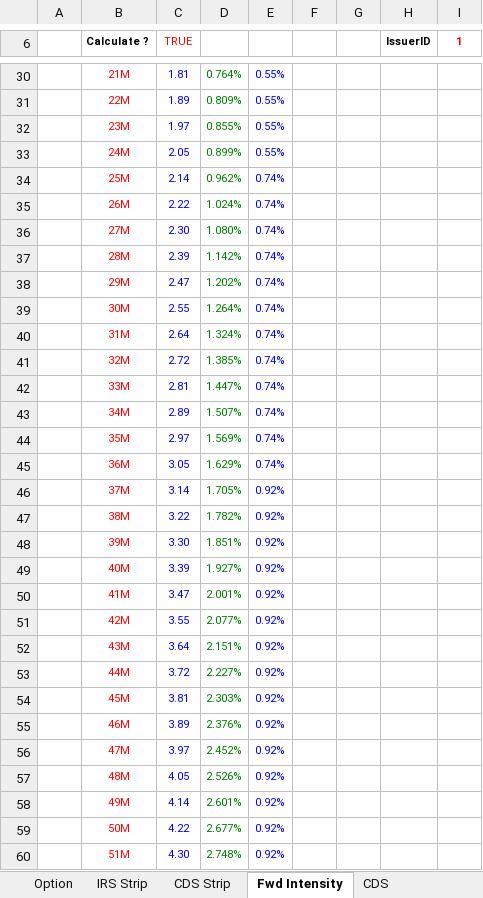
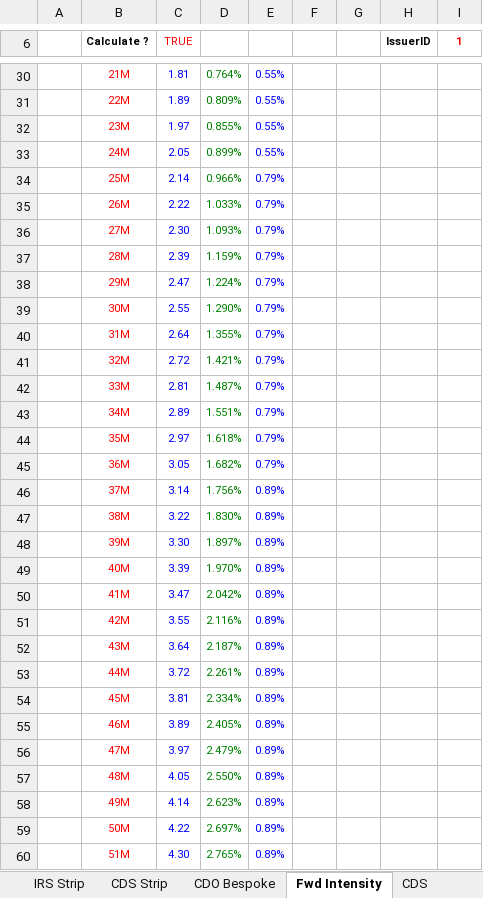
Before and after one commit to mbaAxis/Valo, an Excel workbook: common/Axis_Pricer.xlsm, sheet Fwd Intensity, drawn as a sheet; only a part is shown, gaps mark what is left out; values as stored, in another font and other column widths than the file's, no borders; charts and pictures not drawn; the diff covers the shown part only; the diff names each change by its address in the sheet, - before the commit and + after, or states it on an @@ line.

```diff
--- a/common/Axis_Pricer.xlsm (sheet Fwd Intensity)
+++ b/common/Axis_Pricer.xlsm (sheet Fwd Intensity)
-D34: 0.962%
+D34: 0.966%
-E34:E45: 0.74%
+E34:E45: 0.79%
-D35: 1.024%
+D35: 1.033%
-D36: 1.080%
+D36: 1.093%
-D37: 1.142%
+D37: 1.159%
-D38: 1.202%
+D38: 1.224%
-D39: 1.264%
+D39: 1.290%
-D40: 1.324%
+D40: 1.355%
-D41: 1.385%
+D41: 1.421%
-D42: 1.447%
+D42: 1.487%
-D43: 1.507%
+D43: 1.551%
-D44: 1.569%
+D44: 1.618%
-D45: 1.629%
+D45: 1.682%
-D46: 1.705%
+D46: 1.756%
-E46:E60: 0.92%
+E46:E60: 0.89%
-D47: 1.782%
+D47: 1.830%
-D48: 1.851%
+D48: 1.897%
-D49: 1.927%
+D49: 1.970%
-D50: 2.001%
+D50: 2.042%
-D51: 2.077%
+D51: 2.116%
-D52: 2.151%
+D52: 2.187%
-D53: 2.227%
+D53: 2.261%
-D54: 2.303%
+D54: 2.334%
-D55: 2.376%
+D55: 2.405%
-D56: 2.452%
+D56: 2.479%
-D57: 2.526%
+D57: 2.550%
-D58: 2.601%
+D58: 2.623%
-D59: 2.677%
+D59: 2.697%
-D60: 2.748%
+D60: 2.765%
```
Also changed, not shown: 78 edited cells elsewhere in this sheet, sheet FRTB, sheet CDO Bespoke, sheet CDS Strip, sheet CDS, sheet IRS Strip, sheet Parametres, other sheet tabs, formulas that keep their value, hidden cells, charts or pictures, 4 other files.
